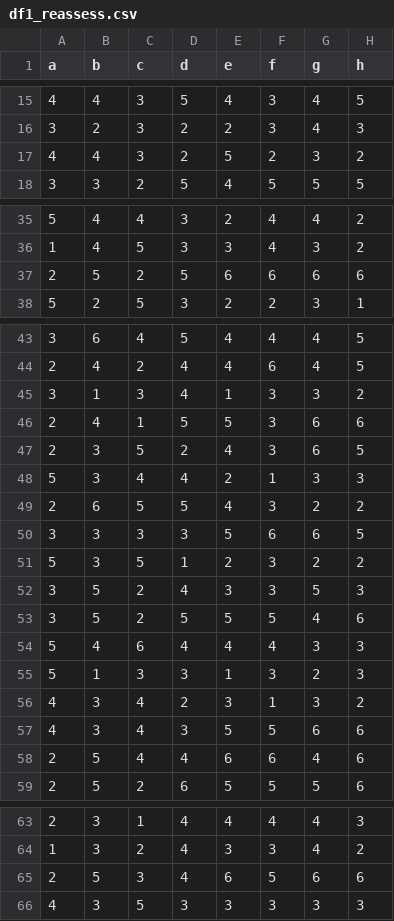
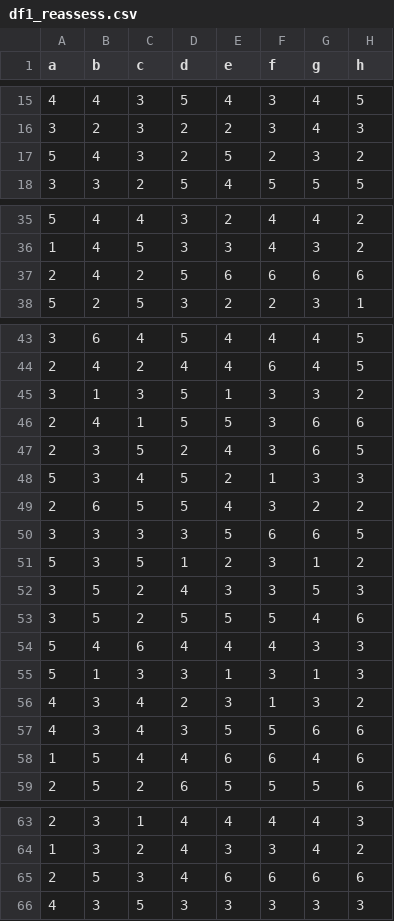
Before and after one commit to Rob-Whelan/sam2, a CSV file: df1_reassess.csv, drawn as a sheet; only a part is shown, gaps mark what is left out; the diff covers the shown part only.

Commit message:
Update df1_reassess.csv

```diff
--- a/df1_reassess.csv
+++ b/df1_reassess.csv
@@ -16,3 +16,3 @@
 3,2,3,2,2,3,4,3
-4,4,3,2,5,2,3,2
+5,4,3,2,5,2,3,2
 3,3,2,5,4,5,5,5
@@ -36,3 +36,3 @@
 1,4,5,3,3,4,3,2
-2,5,2,5,6,6,6,6
+2,4,2,5,6,6,6,6
 5,2,5,3,2,2,3,1
@@ -44,9 +44,9 @@
 2,4,2,4,4,6,4,5
-3,1,3,4,1,3,3,2
+3,1,3,5,1,3,3,2
 2,4,1,5,5,3,6,6
 2,3,5,2,4,3,6,5
-5,3,4,4,2,1,3,3
+5,3,4,5,2,1,3,3
 2,6,5,5,4,3,2,2
 3,3,3,3,5,6,6,5
-5,3,5,1,2,3,2,2
+5,3,5,1,2,3,1,2
 3,5,2,4,3,3,5,3
@@ -54,6 +54,6 @@
 5,4,6,4,4,4,3,3
-5,1,3,3,1,3,2,3
+5,1,3,3,1,3,1,3
 4,3,4,2,3,1,3,2
 4,3,4,3,5,5,6,6
-2,5,4,4,6,6,4,6
+1,5,4,4,6,6,4,6
 2,5,2,6,5,5,5,6
@@ -64,3 +64,3 @@
 1,3,2,4,3,3,4,2
-2,5,3,4,6,5,6,6
+2,5,3,4,6,6,6,6
 4,3,5,3,3,3,3,3
```
Also changed, not shown: 9 edited cells elsewhere in this file.
